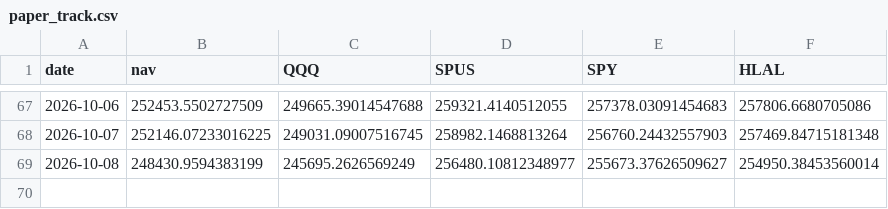
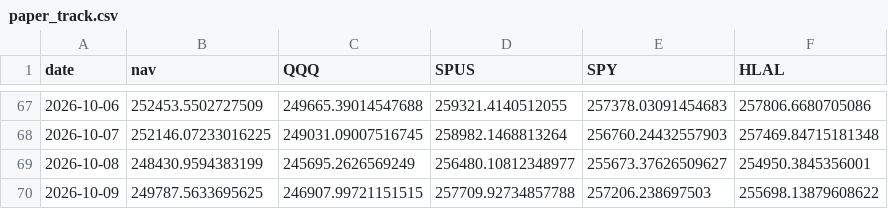
Before and after one commit to shaqebadi/deen-dashboard, a CSV file: data/paper_track.csv, drawn as a sheet; only a part is shown, gaps mark what is left out.

```diff
--- a/data/paper_track.csv
+++ b/data/paper_track.csv
@@ -68,2 +68,3 @@ date,nav,QQQ,SPUS,SPY,HLAL
 2026-10-07,252146.07233016225,249031.09007516745,258982.1468813264,256760.24432557903,257469.84715181348
-2026-10-08,248430.9594383199,245695.2626569249,256480.10812348977,255673.37626509627,254950.38453560014
+2026-10-08,248430.9594383199,245695.2626569249,256480.10812348977,255673.37626509627,254950.3845356001
+2026-10-09,249787.5633695625,246907.99721151515,257709.92734857788,257206.238697503,255698.13879608622
```
Also changed, not shown: 2 other files.
